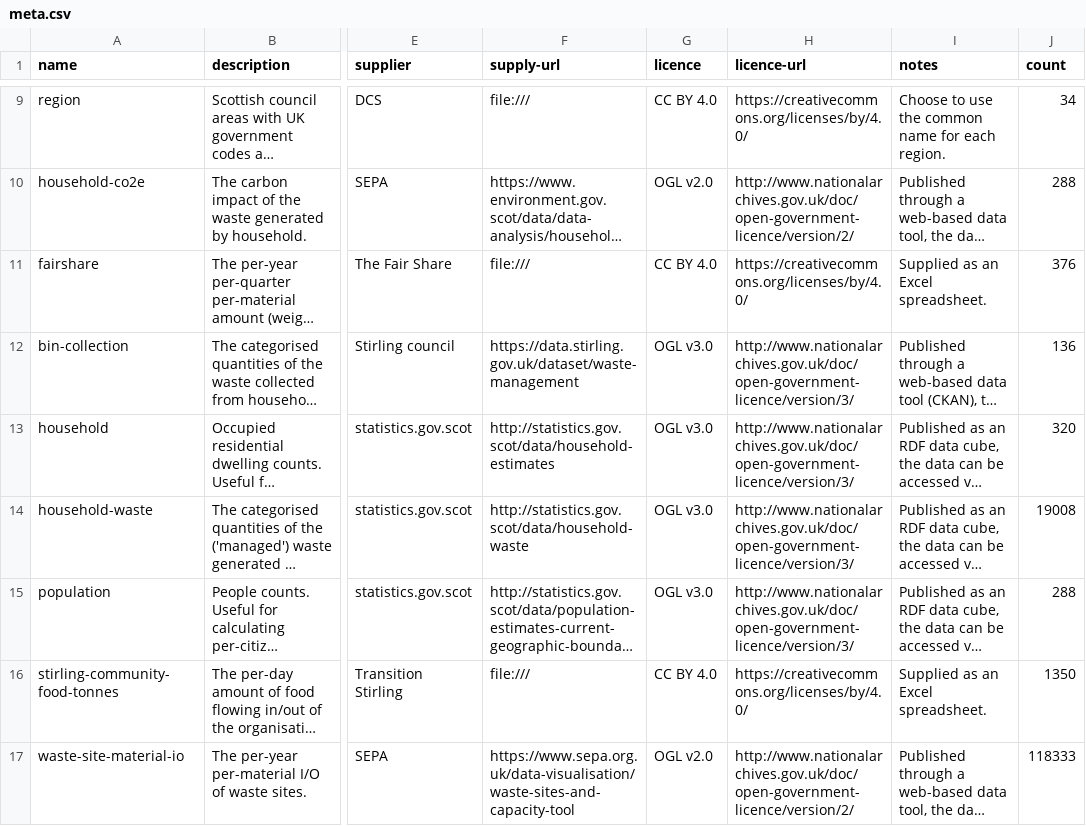
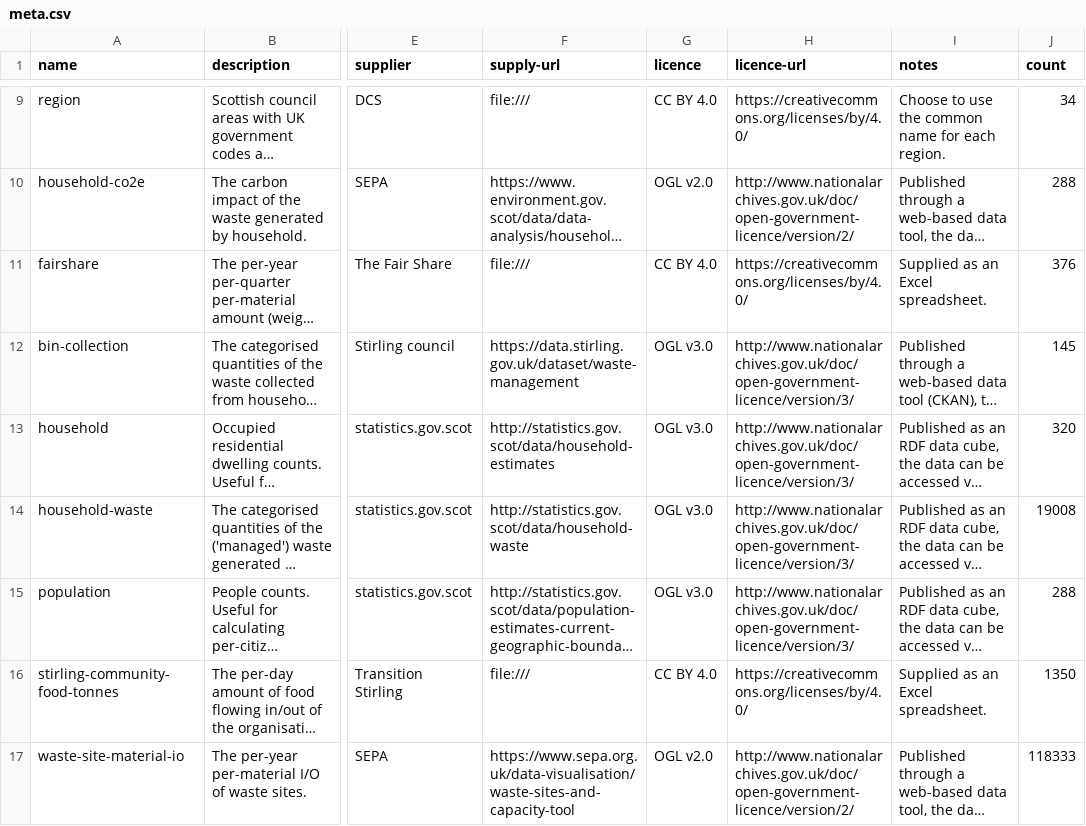
Before and after one commit to data-commons-scotland/dcs-easier-open-data, a CSV file: data/meta.csv, drawn as a sheet; only a part is shown, gaps mark what is left out; long unchanged cells end in …; the diff names each change by its address in the sheet, - before the commit and + after, or states it on an @@ line.

```diff
--- a/data/meta.csv
+++ b/data/meta.csv
-J12 (count): 136
+J12 (count): 145
```
Also changed, not shown: data/bin-collection.csv, 9 other files.
